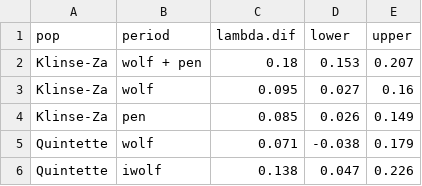
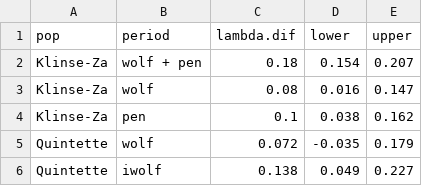
Before and after one commit to ctlamb/KZ_QT_IPM, a CSV file: tables/treatment_effect.csv, drawn as a sheet.

```diff
--- a/tables/treatment_effect.csv
+++ b/tables/treatment_effect.csv
@@ -1,6 +1,6 @@
 pop,period,lambda.dif,lower,upper
-Klinse-Za,wolf + pen,0.18,0.153,0.207
-Klinse-Za,wolf,0.095,0.027,0.16
-Klinse-Za,pen,0.085,0.026,0.149
-Quintette,wolf,0.071,-0.038,0.179
-Quintette,iwolf,0.138,0.047,0.226
+Klinse-Za,wolf + pen,0.18,0.154,0.207
+Klinse-Za,wolf,0.08,0.016,0.147
+Klinse-Za,pen,0.1,0.038,0.162
+Quintette,wolf,0.072,-0.035,0.179
+Quintette,iwolf,0.138,0.049,0.227
```
Also changed, not shown: data/KZ/vitalrate_validation_KZ.csv, tables/vital_rates.csv, 56 other files.
